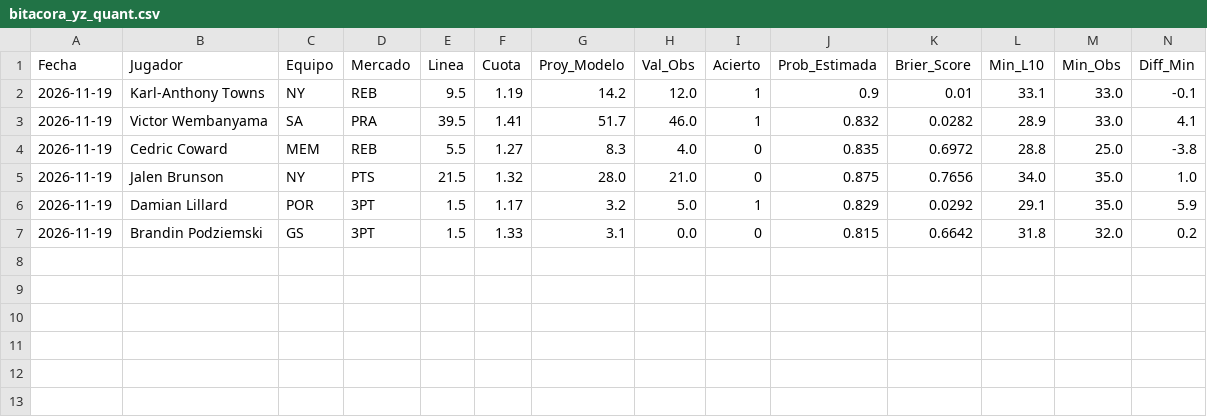
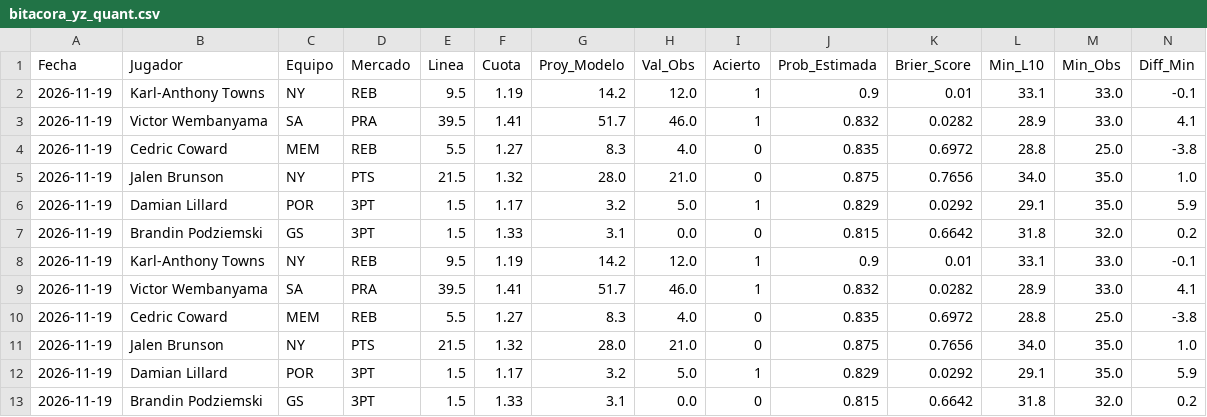
Before and after one commit to yamidbadran0528-cpu/yz-quant-nba, a CSV file: bitacora_yz_quant.csv, drawn as a sheet; only a part is shown; rows hold the shown columns only; the diff names each change by its address in the sheet, - before the commit and + after, or states it on an @@ line.

```diff
--- a/bitacora_yz_quant.csv
+++ b/bitacora_yz_quant.csv
+row 8: 2026-11-19 | Karl-Anthony Towns | NY | REB | 9.5 | 1.19 | 14.2 | 12.0 | 1 | 0.9 | 0.01 | 33.1 | 33.0 | -0.1
+row 9: 2026-11-19 | Victor Wembanyama | SA | PRA | 39.5 | 1.41 | 51.7 | 46.0 | 1 | 0.832 | 0.0282 | 28.9 | 33.0 | 4.1
+row 10: 2026-11-19 | Cedric Coward | MEM | REB | 5.5 | 1.27 | 8.3 | 4.0 | 0 | 0.835 | 0.6972 | 28.8 | 25.0 | -3.8
+row 11: 2026-11-19 | Jalen Brunson | NY | PTS | 21.5 | 1.32 | 28.0 | 21.0 | 0 | 0.875 | 0.7656 | 34.0 | 35.0 | 1.0
+row 12: 2026-11-19 | Damian Lillard | POR | 3PT | 1.5 | 1.17 | 3.2 | 5.0 | 1 | 0.829 | 0.0292 | 29.1 | 35.0 | 5.9
+row 13: 2026-11-19 | Brandin Podziemski | GS | 3PT | 1.5 | 1.33 | 3.1 | 0.0 | 0 | 0.815 | 0.6642 | 31.8 | 32.0 | 0.2
```
Also changed, not shown: 1 other file.
